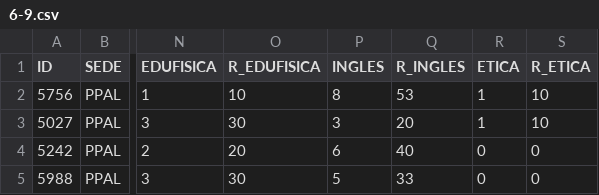
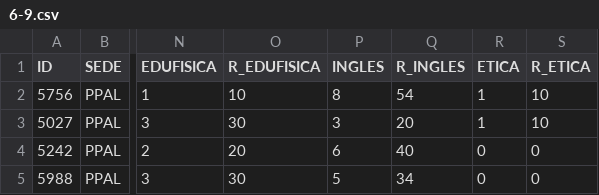
Before and after one commit to EncisoMath/Tracker, a CSV file: Datos/6-9.csv, drawn as a sheet; only a part is shown, gaps mark what is left out; the diff names each change by its address in the sheet, - before the commit and + after, or states it on an @@ line.

Commit message:
Add files via upload

```diff
--- a/Datos/6-9.csv
+++ b/Datos/6-9.csv
-Q2 (R_INGLES): 53
+Q2 (R_INGLES): 54
-Q5 (R_INGLES): 33
+Q5 (R_INGLES): 34
```
